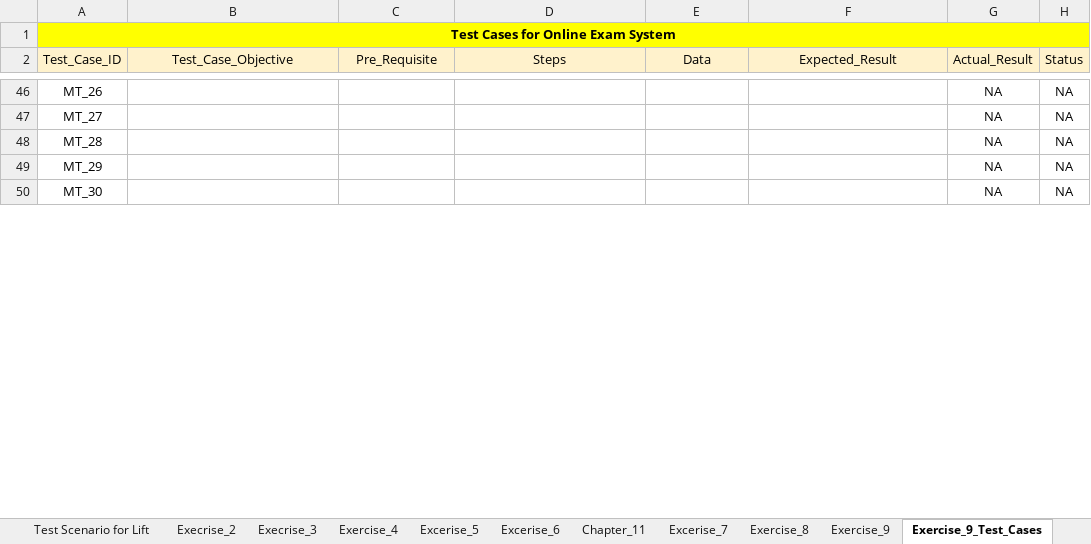
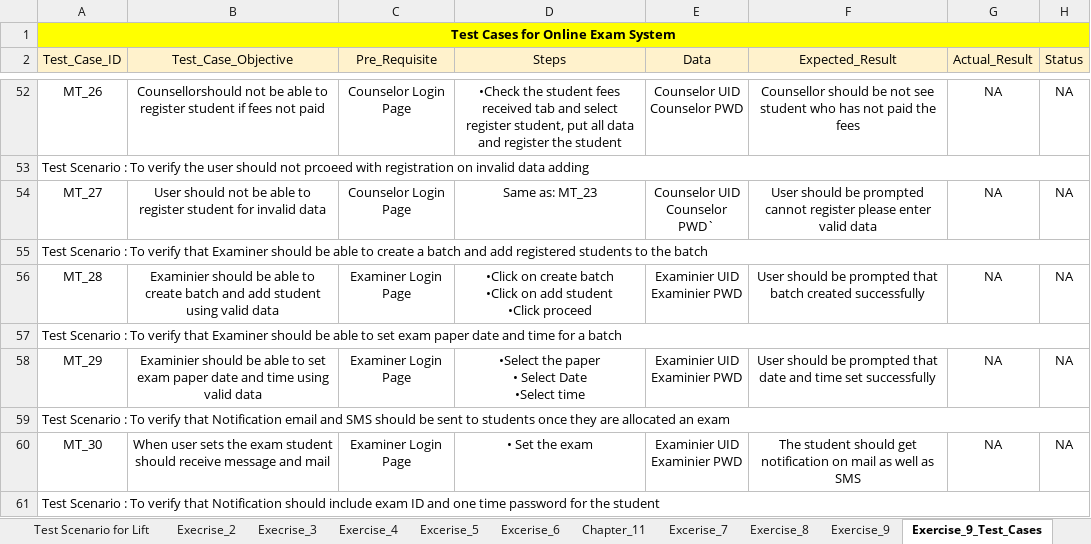
Before and after one commit to itsvishwa23/SEED_SDET_COURSE_MANUAL_TESTING, an Excel workbook: VISHWANATH_TAWARE_MT.xlsx, sheet Exercise_9_Test_Cases, drawn as a sheet; only a part is shown, gaps mark what is left out; values as stored, in another font and other column widths than the file's, no borders; addresses are those after the commit; ↵ is a line break in a cell; the diff covers the shown part only; the diff names each change by its address in the sheet, - before the commit and + after, or states it on an @@ line.

```diff
--- a/VISHWANATH_TAWARE_MT.xlsx (sheet Exercise_9_Test_Cases)
+++ b/VISHWANATH_TAWARE_MT.xlsx (sheet Exercise_9_Test_Cases)
-B52 (Test_Case_Objective): (empty)
+B52 (Test_Case_Objective): Counsellorshould not be able to register student if fees not paid
-C52 (Pre_Requisite): (empty)
+C52 (Pre_Requisite): Counselor Login Page
-D52 (Steps): (empty)
+D52 (Steps): •Check the student fees received tab and select register student, put all data and register the student
-E52 (Data): (empty)
+E52 (Data): Counselor UID ↵ Counselor PWD
-F52 (Expected_Result): (empty)
+F52 (Expected_Result): Counsellor should be not see student who has not paid the fees
+row 53: Test Scenario : To verify the user should not prcoeed with registration on invalid data adding
-B54 (Test_Case_Objective): (empty)
+B54 (Test_Case_Objective): User should not be able to register student for invalid data
-C54 (Pre_Requisite): (empty)
+C54 (Pre_Requisite): Counselor Login Page
-D54 (Steps): (empty)
+D54 (Steps): Same as: MT_23
-E54 (Data): (empty)
+E54 (Data): Counselor UID ↵ Counselor PWD`
-F54 (Expected_Result): (empty)
+F54 (Expected_Result): User should be prompted cannot register please enter valid data
+row 55: Test Scenario : To verify that Examiner should be able to create a batch and add registered students to the batch
-B56 (Test_Case_Objective): (empty)
+B56 (Test_Case_Objective): Examinier should be able to create batch and add student using valid data
-C56 (Pre_Requisite): (empty)
+C56 (Pre_Requisite): Examiner Login Page
-D56 (Steps): (empty)
+D56 (Steps): •Click on create batch ↵ •Click on add student ↵ •Click proceed
-E56 (Data): (empty)
+E56 (Data): Examinier UID ↵ Examinier PWD
-F56 (Expected_Result): (empty)
+F56 (Expected_Result): User should be prompted that batch created successfully
+row 57: Test Scenario : To verify that Examiner should be able to set exam paper date and time for a batch
-B58 (Test_Case_Objective): (empty)
+B58 (Test_Case_Objective): Examinier should be able to set exam paper date and time using valid data
-C58 (Pre_Requisite): (empty)
+C58 (Pre_Requisite): Examiner Login Page
-D58 (Steps): (empty)
+D58 (Steps): •Select the paper ↵ • Select Date ↵ •Select time
-E58 (Data): (empty)
+E58 (Data): Examinier UID ↵ Examinier PWD
-F58 (Expected_Result): (empty)
+F58 (Expected_Result): User should be prompted that date and time set successfully
+row 59: Test Scenario : To verify that Notification email and SMS should be sent to students once they are allocated an exam
-B60 (Test_Case_Objective): (empty)
+B60 (Test_Case_Objective): When user sets the exam student should receive message and mail
-C60 (Pre_Requisite): (empty)
+C60 (Pre_Requisite): Examiner Login Page
-D60 (Steps): (empty)
+D60 (Steps): • Set the exam
-E60 (Data): (empty)
+E60 (Data): Examinier UID ↵ Examinier PWD
-F60 (Expected_Result): (empty)
+F60 (Expected_Result): The student should get notification on mail as well as SMS
+row 61: Test Scenario : To verify that Notification should include exam ID and one time password for the student
```
Also changed, not shown: 25 added rows and 125 edited cells elsewhere in this sheet, sheet Exercise_9.
